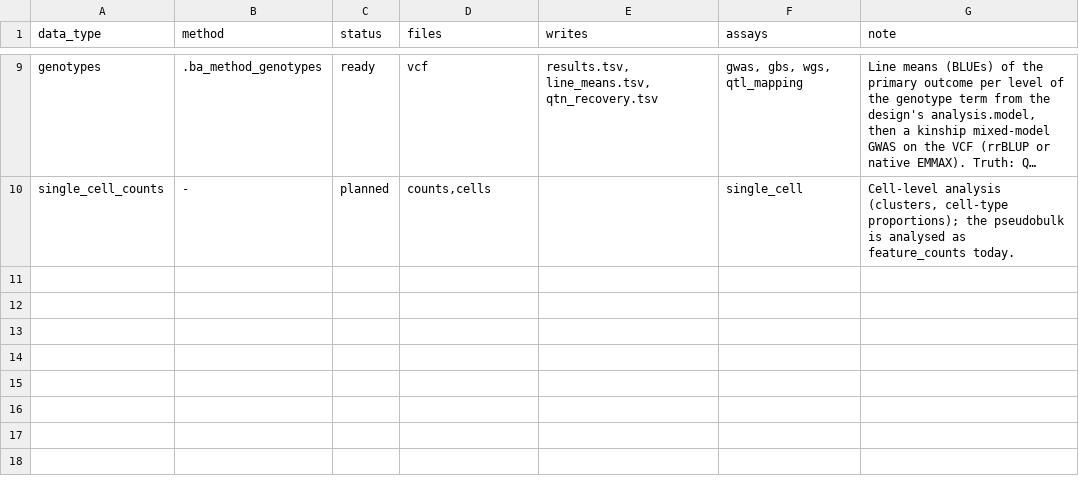
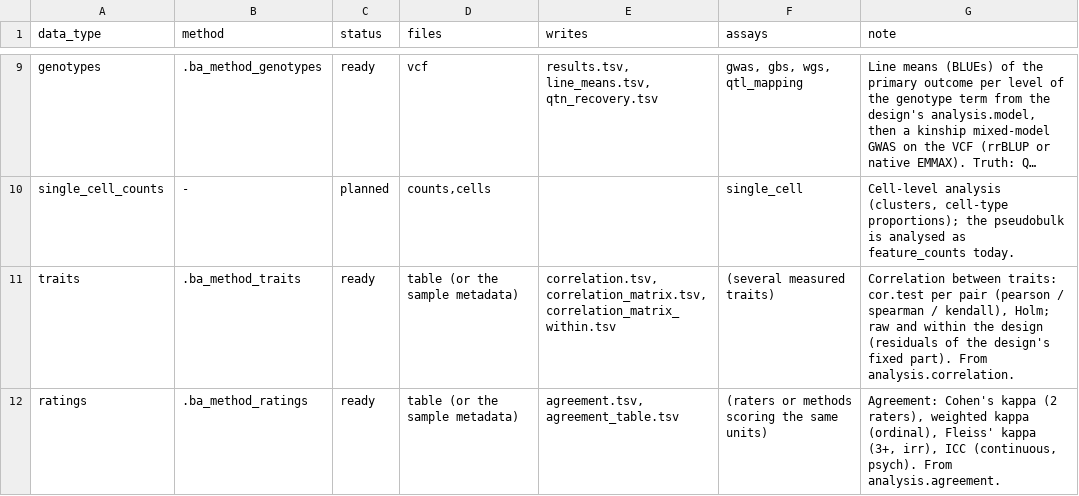
Before and after one commit to nirwan1265/Bioana, a TSV file: inst/rules/analyses.tsv, drawn as a sheet; only a part is shown, gaps mark what is left out; long unchanged cells end in …; the diff names each change by its address in the sheet, - before the commit and + after, or states it on an @@ line.

```diff
--- a/inst/rules/analyses.tsv
+++ b/inst/rules/analyses.tsv
+row 11: traits | .ba_method_traits | ready | table (or the sample metadata) | correlation.tsv, correlation_matrix.tsv, correlation_matrix_within.tsv | (several measured traits) | Correlation between traits: cor.test per pair (pearson / spearman / kendall), Holm; raw and within the design (residuals of the design's fixed part). From analysis.correlation.
+row 12: ratings | .ba_method_ratings | ready | table (or the sample metadata) | agreement.tsv, agreement_table.tsv | (raters or methods scoring the same units) | Agreement: Cohen's kappa (2 raters), weighted kappa (ordinal), Fleiss' kappa (3+, irr), ICC (continuous, psych). From analysis.agreement.
```
Also changed, not shown: inst/rules/engine_selection.tsv, inst/rules/engines.tsv, 18 other files.
